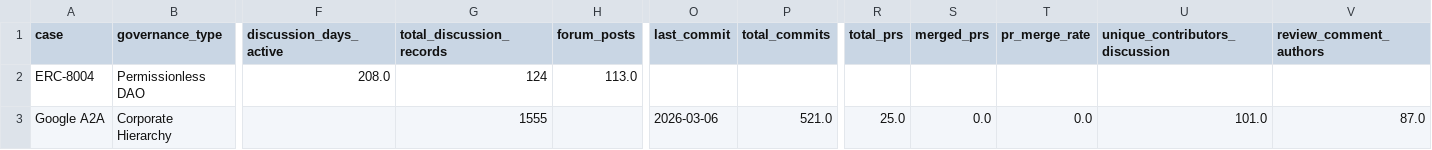
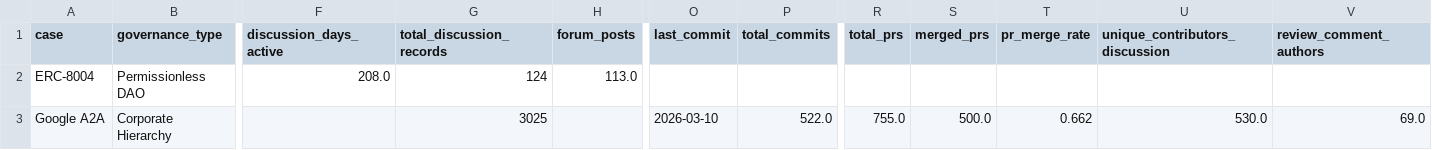
Before and after one commit to kl41r3/erc8004-a2a-case-study, a CSV file: analysis/structural_metrics.csv, drawn as a sheet; only a part is shown, gaps mark what is left out; the diff names each change by its address in the sheet, - before the commit and + after, or states it on an @@ line.

Commit message:
analysis: update structural metrics with full A2A dataset
ERC-8004 (DAO):        124 records, 62 contributors, 169 days to consensus
Google A2A (Corp):   3025 records, 530 contributors, 755 PRs (66% merge rate)

Annotation-based metrics (institution breakdown, openness index, stance
distribution) pending LLM annotation run.

```diff
--- a/analysis/structural_metrics.csv
+++ b/analysis/structural_metrics.csv
-G3 (total_discussion_records): 1555
+G3 (total_discussion_records): 3025
-O3 (last_commit): 2026-03-06
+O3 (last_commit): 2026-03-10
-P3 (total_commits): 521.0
+P3 (total_commits): 522.0
-R3 (total_prs): 25.0
+R3 (total_prs): 755.0
-S3 (merged_prs): 0.0
+S3 (merged_prs): 500.0
-T3 (pr_merge_rate): 0.0
+T3 (pr_merge_rate): 0.662
-U3 (unique_contributors_discussion): 101.0
+U3 (unique_contributors_discussion): 530.0
-V3 (review_comment_authors): 87.0
+V3 (review_comment_authors): 69.0
```
Also changed, not shown: 1 other file.
